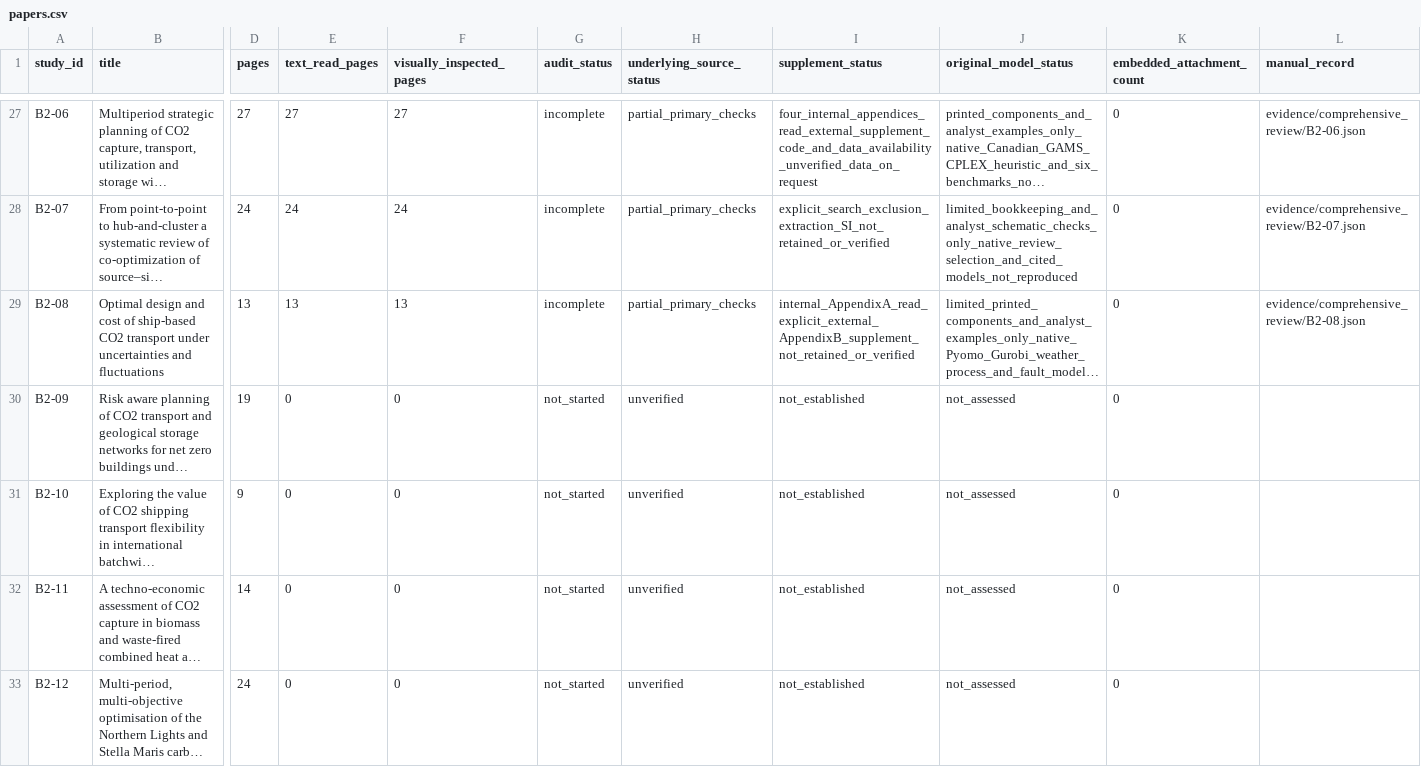
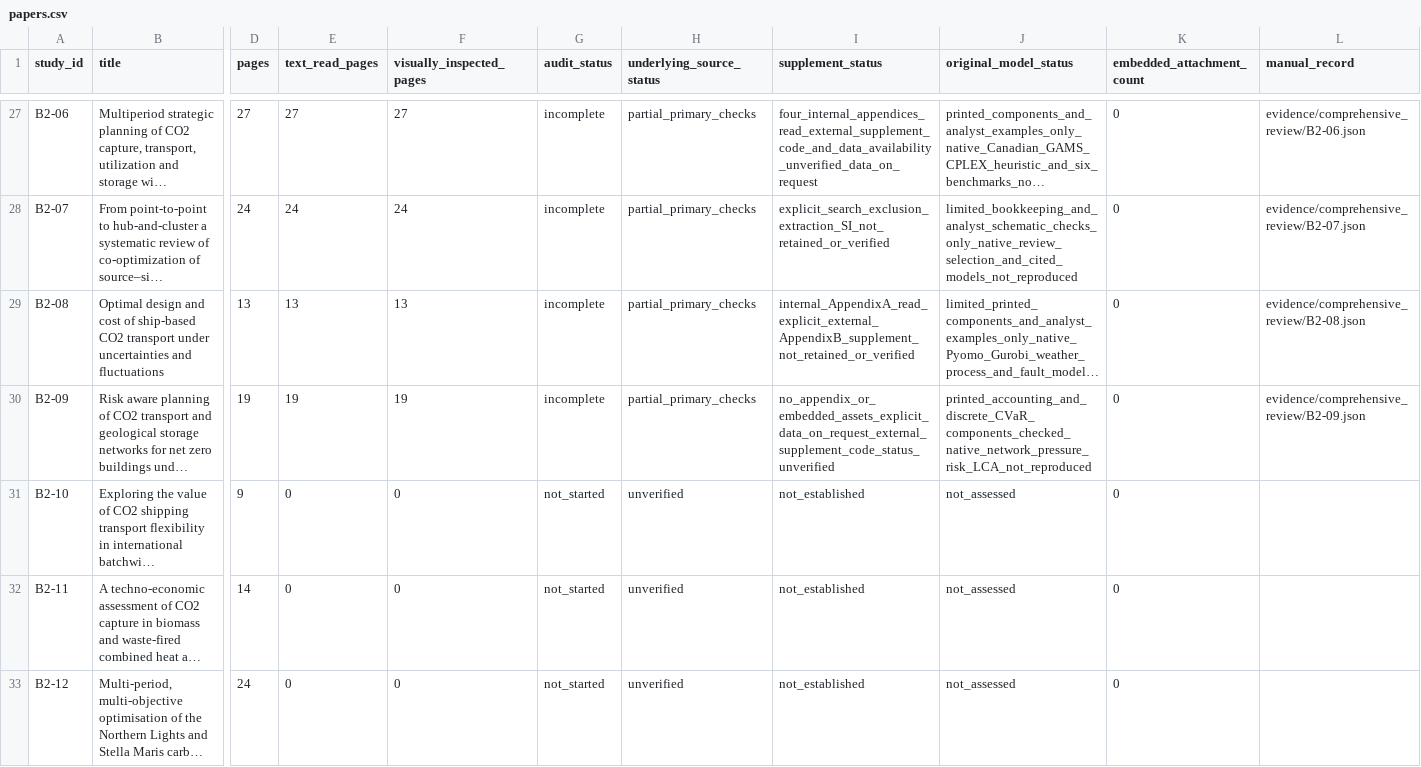
Before and after one commit to johnzhi/phd_decoding-v1, a CSV file: paper1/outputs/comprehensive_review/papers.csv, drawn as a sheet; only a part is shown, gaps mark what is left out; long unchanged cells end in …; the diff names each change by its address in the sheet, - before the commit and + after, or states it on an @@ line.

```diff
--- a/paper1/outputs/comprehensive_review/papers.csv
+++ b/paper1/outputs/comprehensive_review/papers.csv
-E30 (text_read_pages): 0
+E30 (text_read_pages): 19
-F30 (visually_inspected_pages): 0
+F30 (visually_inspected_pages): 19
-G30 (audit_status): not_started
+G30 (audit_status): incomplete
-H30 (underlying_source_status): unverified
+H30 (underlying_source_status): partial_primary_checks
-I30 (supplement_status): not_established
+I30 (supplement_status): no_appendix_or_embedded_assets_explicit_data_on_request_external_supplement_code_status_unverified
-J30 (original_model_status): not_assessed
+J30 (original_model_status): printed_accounting_and_discrete_CVaR_components_checked_native_network_pressure_risk_LCA_not_reproduced
-L30 (manual_record): (empty)
+L30 (manual_record): evidence/comprehensive_review/B2-09.json
```
Also changed, not shown: paper1/outputs/comprehensive_review/issues.csv, paper1/outputs/comprehensive_review/pages.csv, 22 other files.
